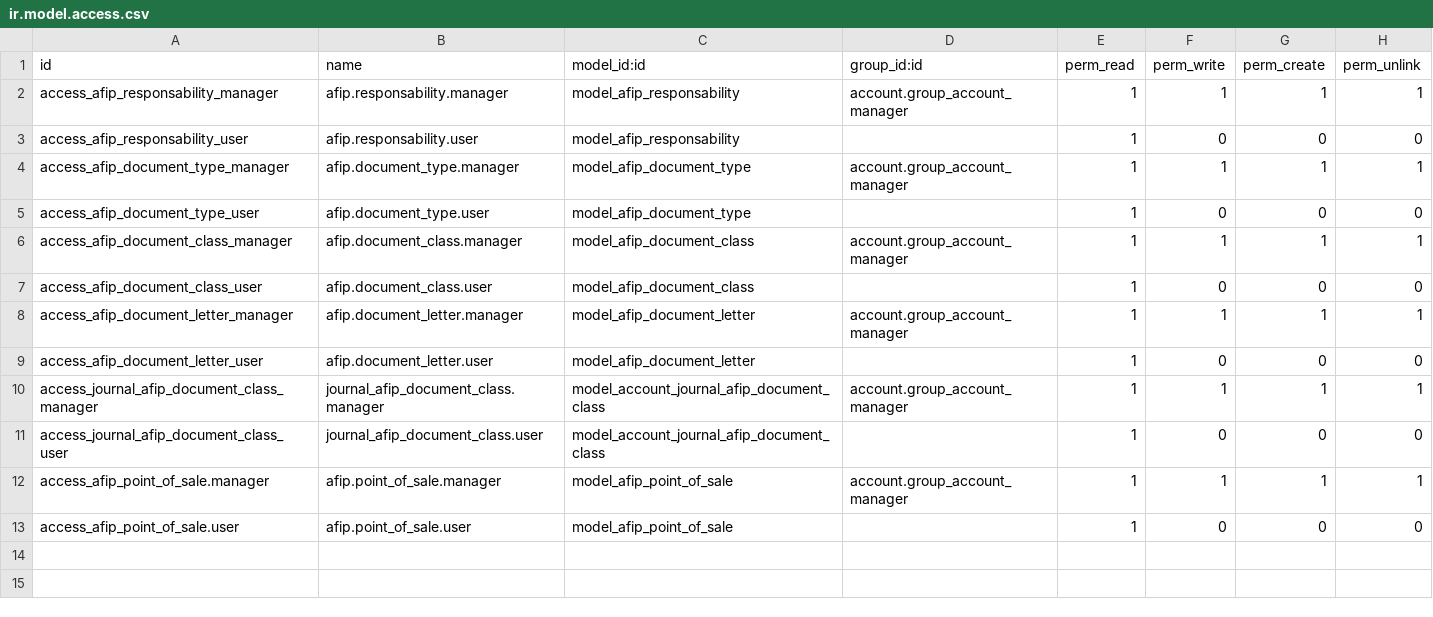
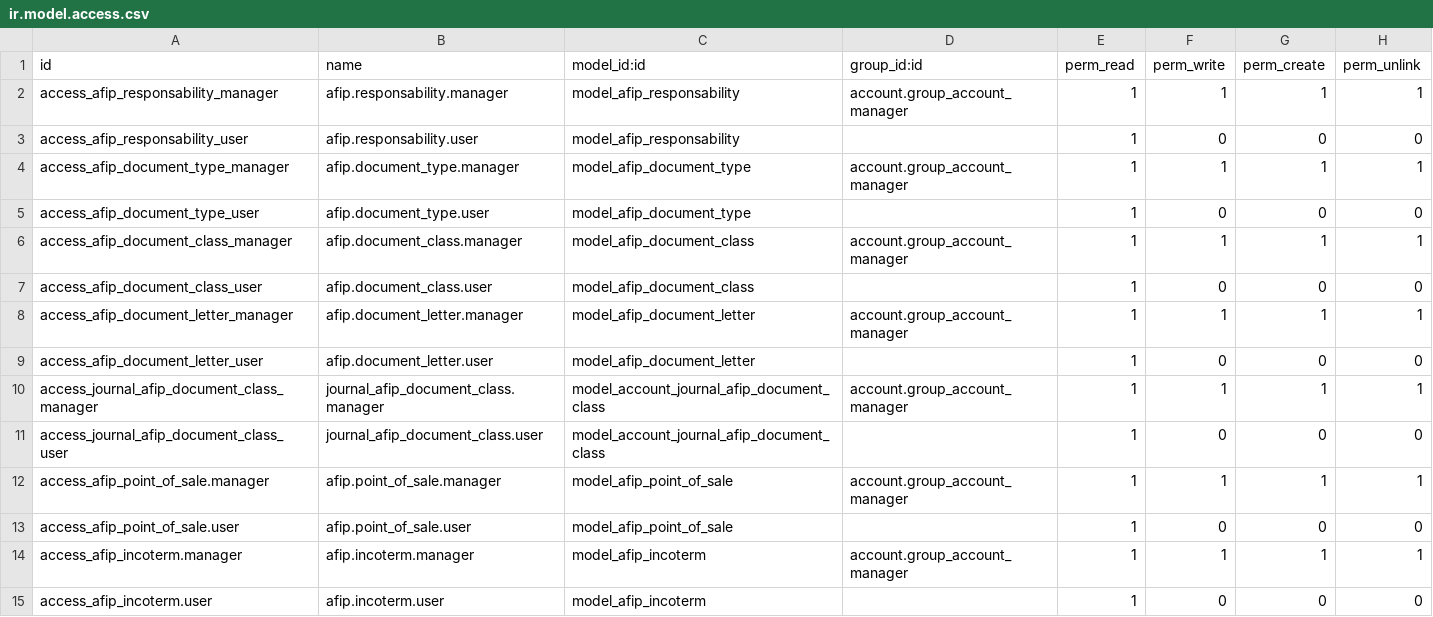
Before and after one commit to ingadhoc/odoo-argentina, a CSV file: l10n_ar_invoice/security/ir.model.access.csv, drawn as a sheet; the diff names each change by its address in the sheet, - before the commit and + after, or states it on an @@ line.

Commit message:
FIX add incoterm access

```diff
--- a/l10n_ar_invoice/security/ir.model.access.csv
+++ b/l10n_ar_invoice/security/ir.model.access.csv
+row 14: access_afip_incoterm.manager | afip.incoterm.manager | model_afip_incoterm | account.group_account_manager | 1 | 1 | 1 | 1
+row 15: access_afip_incoterm.user | afip.incoterm.user | model_afip_incoterm |  | 1 | 0 | 0 | 0
```
